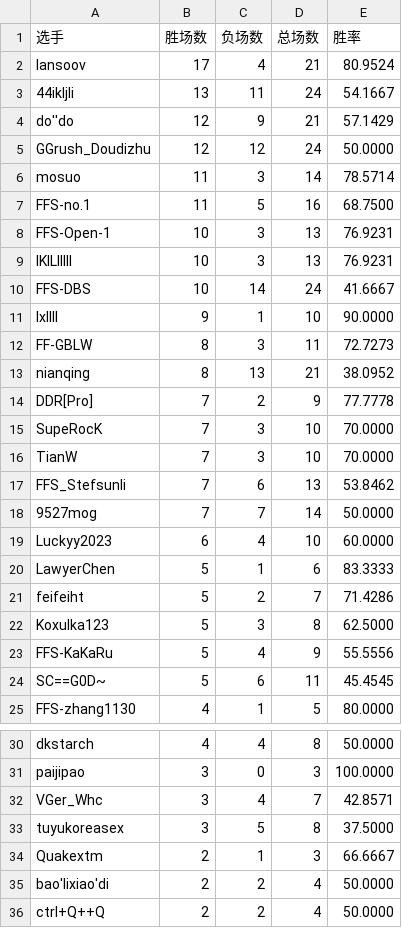
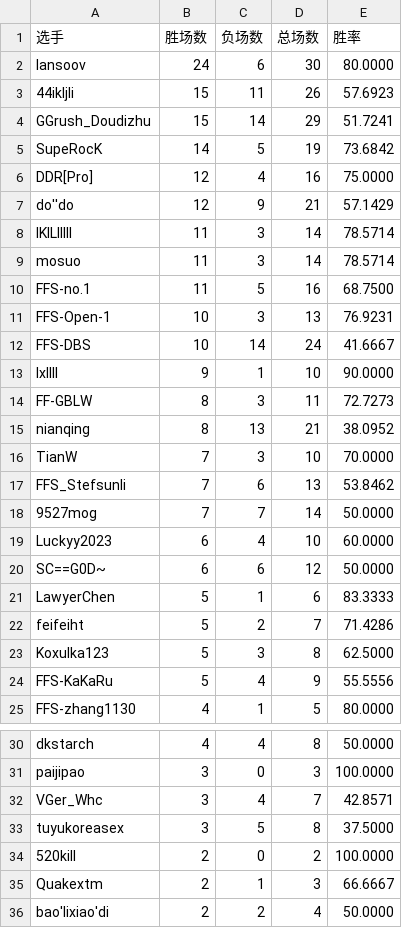
Before and after one commit to GGrush-Doudizhu/GGrush-Doudizhu.github.io, a CSV file: data/pinnong.csv, drawn as a sheet; only a part is shown, gaps mark what is left out; the shorter side is filled out with more unchanged rows.

```diff
--- a/data/pinnong.csv
+++ b/data/pinnong.csv
@@ -1,6 +1,9 @@
 选手,胜场数,负场数,总场数,胜率
-lansoov,17,4,21,80.9524
-44ikljli,13,11,24,54.1667
+lansoov,24,6,30,80.0000
+44ikljli,15,11,26,57.6923
+GGrush_Doudizhu,15,14,29,51.7241
+SupeRocK,14,5,19,73.6842
+DDR[Pro],12,4,16,75.0000
 do''do,12,9,21,57.1429
-GGrush_Doudizhu,12,12,24,50.0000
+IKILllIII,11,3,14,78.5714
 mosuo,11,3,14,78.5714
@@ -8,3 +11,2 @@ FFS-no.1,11,5,16,68.7500
 FFS-Open-1,10,3,13,76.9231
-IKILllIII,10,3,13,76.9231
 FFS-DBS,10,14,24,41.6667
@@ -13,4 +15,2 @@ FF-GBLW,8,3,11,72.7273
 nianqing,8,13,21,38.0952
-DDR[Pro],7,2,9,77.7778
-SupeRocK,7,3,10,70.0000
 TianW,7,3,10,70.0000
@@ -19,2 +19,3 @@ FFS_Stefsunli,7,6,13,53.8462
 Luckyy2023,6,4,10,60.0000
+SC==G0D~,6,6,12,50.0000
 LawyerChen,5,1,6,83.3333
@@ -23,3 +24,2 @@ Koxulka123,5,3,8,62.5000
 FFS-KaKaRu,5,4,9,55.5556
-SC==G0D~,5,6,11,45.4545
 FFS-zhang1130,4,1,5,80.0000
@@ -33,2 +33,3 @@ VGer_Whc,3,4,7,42.8571
 tuyukoreasex,3,5,8,37.5000
+520kill,2,0,2,100.0000
 Quakextm,2,1,3,66.6667
```
Also changed, not shown: data/all.csv, data/dizhu.csv, 10 other files.
